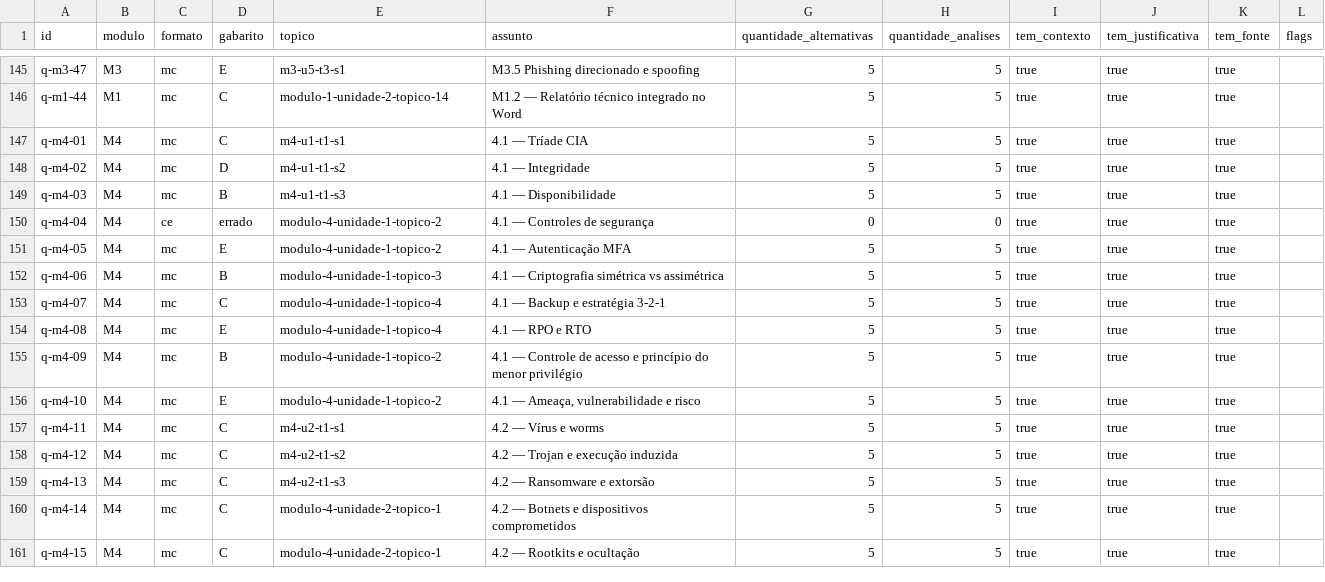
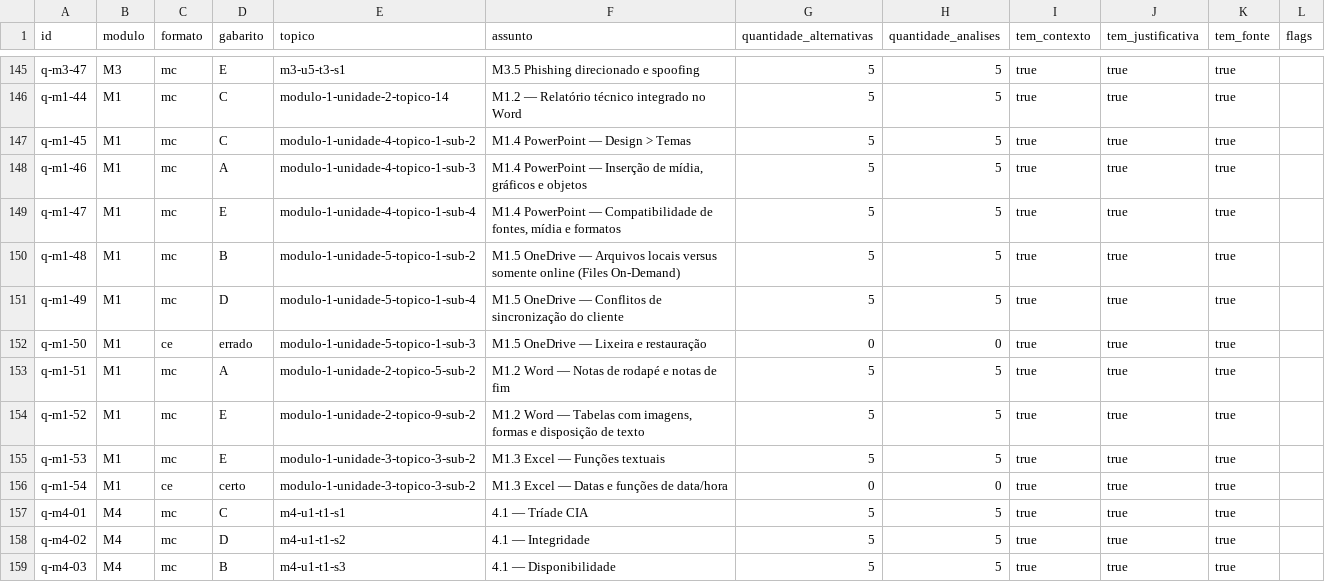
Before and after one commit to Fatal1tyBarucco/FCN, a CSV file: docs/MATRIZ_QUALIDADE_QUESTOES.csv, drawn as a sheet; only a part is shown, gaps mark what is left out; the shorter side is filled out with more unchanged rows; the diff names each change by its address in the sheet, - before the commit and + after, or states it on an @@ line.

```diff
--- a/docs/MATRIZ_QUALIDADE_QUESTOES.csv
+++ b/docs/MATRIZ_QUALIDADE_QUESTOES.csv
+row 147: q-m1-45 | M1 | mc | C | modulo-1-unidade-4-topico-1-sub-2 | M1.4 PowerPoint — Design > Temas | 5 | 5 | true | true | true
+row 148: q-m1-46 | M1 | mc | A | modulo-1-unidade-4-topico-1-sub-3 | M1.4 PowerPoint — Inserção de mídia, gráficos e objetos | 5 | 5 | true | true | true
+row 149: q-m1-47 | M1 | mc | E | modulo-1-unidade-4-topico-1-sub-4 | M1.4 PowerPoint — Compatibilidade de fontes, mídia e formatos | 5 | 5 | true | true | true
+row 150: q-m1-48 | M1 | mc | B | modulo-1-unidade-5-topico-1-sub-2 | M1.5 OneDrive — Arquivos locais versus somente online (Files On-Demand) | 5 | 5 | true | true | true
+row 151: q-m1-49 | M1 | mc | D | modulo-1-unidade-5-topico-1-sub-4 | M1.5 OneDrive — Conflitos de sincronização do cliente | 5 | 5 | true | true | true
+row 152: q-m1-50 | M1 | ce | errado | modulo-1-unidade-5-topico-1-sub-3 | M1.5 OneDrive — Lixeira e restauração | 0 | 0 | true | true | true
+row 153: q-m1-51 | M1 | mc | A | modulo-1-unidade-2-topico-5-sub-2 | M1.2 Word — Notas de rodapé e notas de fim | 5 | 5 | true | true | true
+row 154: q-m1-52 | M1 | mc | E | modulo-1-unidade-2-topico-9-sub-2 | M1.2 Word — Tabelas com imagens, formas e disposição de texto | 5 | 5 | true | true | true
+row 155: q-m1-53 | M1 | mc | E | modulo-1-unidade-3-topico-3-sub-2 | M1.3 Excel — Funções textuais | 5 | 5 | true | true | true
+row 156: q-m1-54 | M1 | ce | certo | modulo-1-unidade-3-topico-3-sub-2 | M1.3 Excel — Datas e funções de data/hora | 0 | 0 | true | true | true
```
Also changed, not shown: docs/MATRIZ_COBERTURA.csv, docs/MATRIZ_RASTREABILIDADE_ATIVOS.csv, 34 other files.
